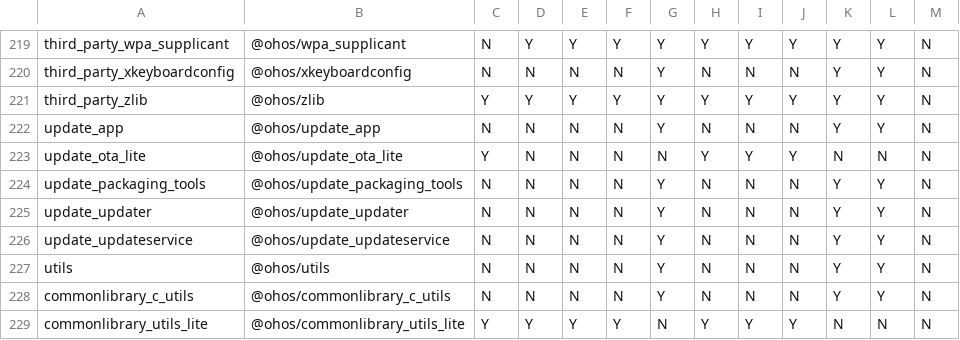
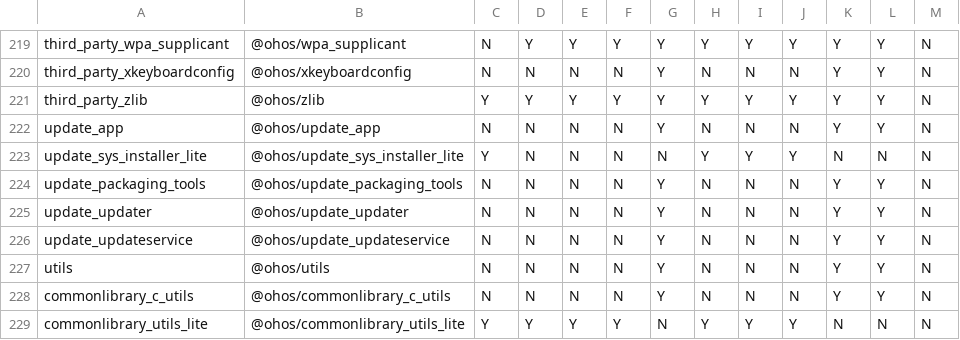
Before and after one commit to openharmony/manifest, a CSV file: matrix_product.csv, drawn as a sheet; only a part is shown, gaps mark what is left out.

```diff
--- a/matrix_product.csv
+++ b/matrix_product.csv
@@ -222,3 +222,3 @@ third_party_zlib,@ohos/zlib,Y,Y,Y,Y,Y,Y,Y,Y,Y,Y,N
 update_app,@ohos/update_app,N,N,N,N,Y,N,N,N,Y,Y,N
-update_ota_lite,@ohos/update_ota_lite,Y,N,N,N,N,Y,Y,Y,N,N,N
+update_sys_installer_lite,@ohos/update_sys_installer_lite,Y,N,N,N,N,Y,Y,Y,N,N,N
 update_packaging_tools,@ohos/update_packaging_tools,N,N,N,N,Y,N,N,N,Y,Y,N
```
Also changed, not shown: 1 other file.
